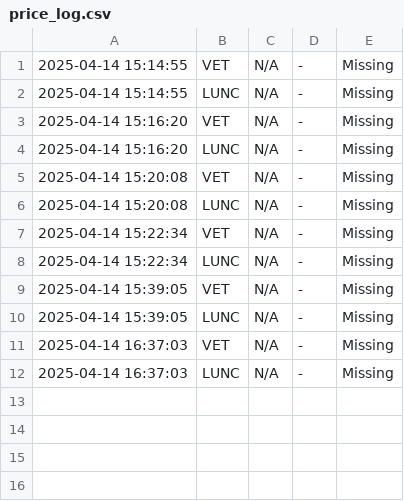
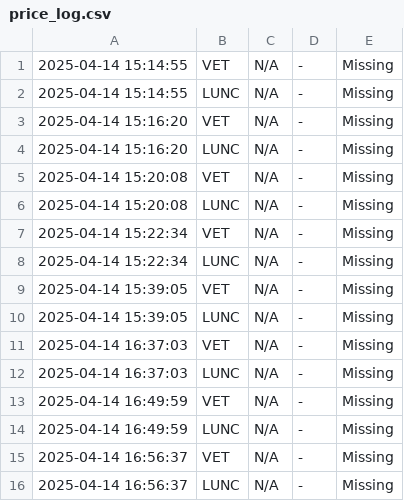
Before and after one commit to FlorinelFrancisc/franciscrepo, a CSV file: price_log.csv, drawn as a sheet; the diff names each change by its address in the sheet, - before the commit and + after, or states it on an @@ line.

```diff
--- a/price_log.csv
+++ b/price_log.csv
+row 13: 2025-04-14 16:49:59 | VET | N/A | - | Missing
+row 14: 2025-04-14 16:49:59 | LUNC | N/A | - | Missing
+row 15: 2025-04-14 16:56:37 | VET | N/A | - | Missing
+row 16: 2025-04-14 16:56:37 | LUNC | N/A | - | Missing
```
Also changed, not shown: 4 other files.
